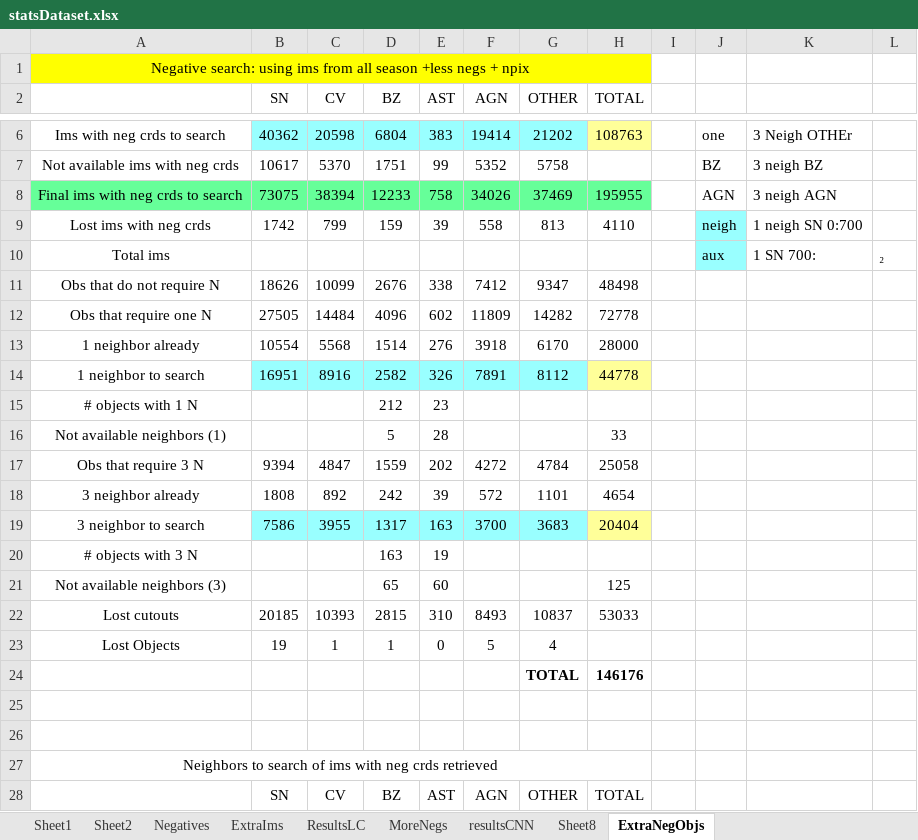
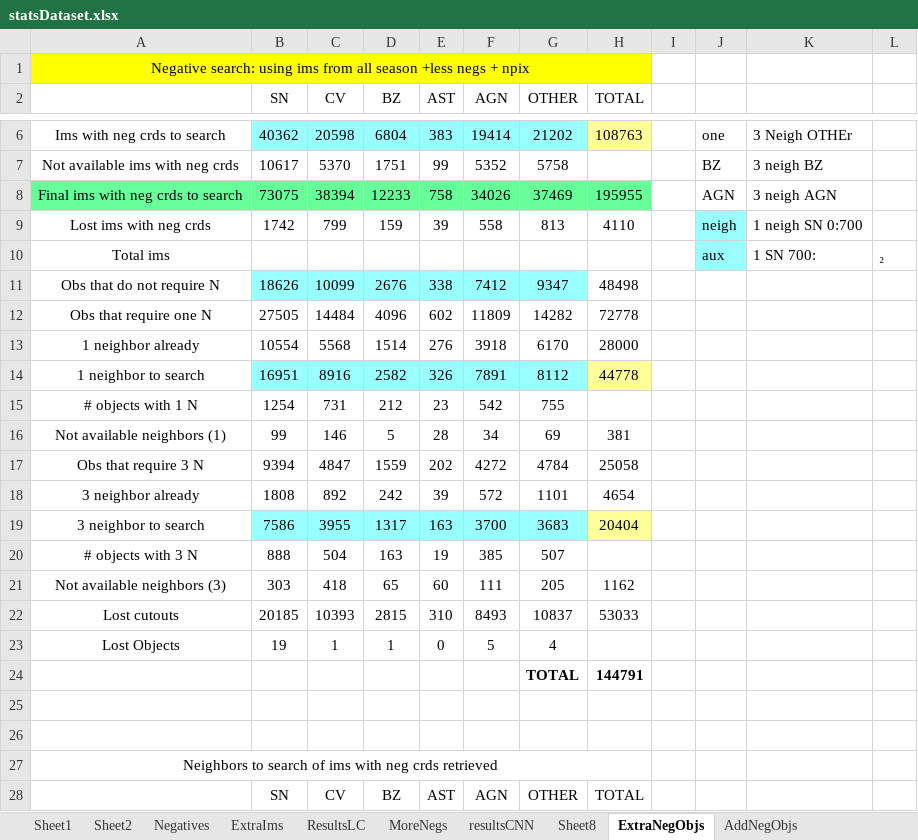
Before and after one commit to cgomez11/Transient-Objects-, an Excel workbook: statsDataset.xlsx, sheet ExtraNegObjs, drawn as a sheet; only a part is shown, gaps mark what is left out; values as stored, in another font and other column widths than the file's, no borders; the diff covers the shown part only; the diff names each change by its address in the sheet, - before the commit and + after, or states it on an @@ line.

```diff
--- a/statsDataset.xlsx (sheet ExtraNegObjs)
+++ b/statsDataset.xlsx (sheet ExtraNegObjs)
+sheet tab: AddNegObjs
-B11:G11 fill: none
+B11:G11 fill: #99FFFF
-B15 (SN): (empty)
+B15 (SN): 1254
-C15 (CV): (empty)
+C15 (CV): 731
-F15 (AGN): (empty)
+F15 (AGN): 542
-G15 (OTHER): (empty)
+G15 (OTHER): 755
-B16 (SN): (empty)
+B16 (SN): 99
-C16 (CV): (empty)
+C16 (CV): 146
-F16 (AGN): (empty)
+F16 (AGN): 34
-G16 (OTHER): (empty)
+G16 (OTHER): 69
-H16 (TOTAL): 33
+H16 (TOTAL): 381
-B20 (SN): (empty)
+B20 (SN): 888
-C20 (CV): (empty)
+C20 (CV): 504
-F20 (AGN): (empty)
+F20 (AGN): 385
-G20 (OTHER): (empty)
+G20 (OTHER): 507
-B21 (SN): (empty)
+B21 (SN): 303
-C21 (CV): (empty)
+C21 (CV): 418
-F21 (AGN): (empty)
+F21 (AGN): 111
-G21 (OTHER): (empty)
+G21 (OTHER): 205
-H21 (TOTAL): 125
+H21 (TOTAL): 1162
-H24 (TOTAL): 146176
+H24 (TOTAL): 144791
```
Also changed, not shown: 6 added rows, 4 removed rows, 2 edited cells and cell formats elsewhere in this sheet.
